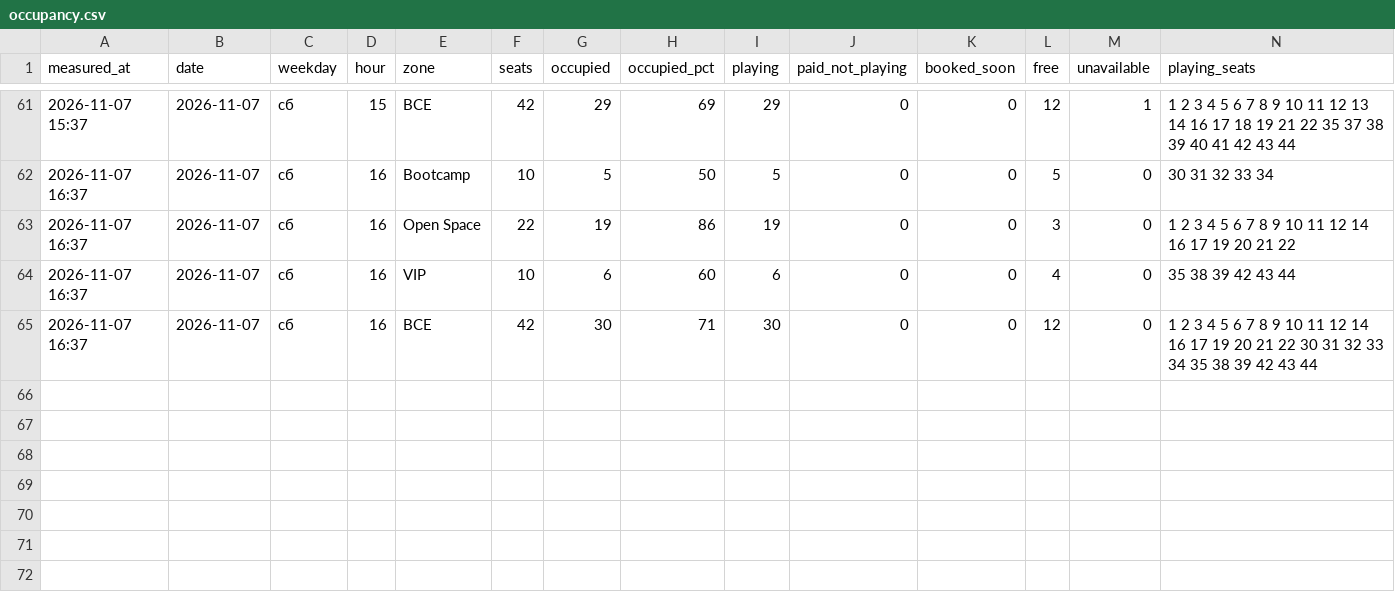
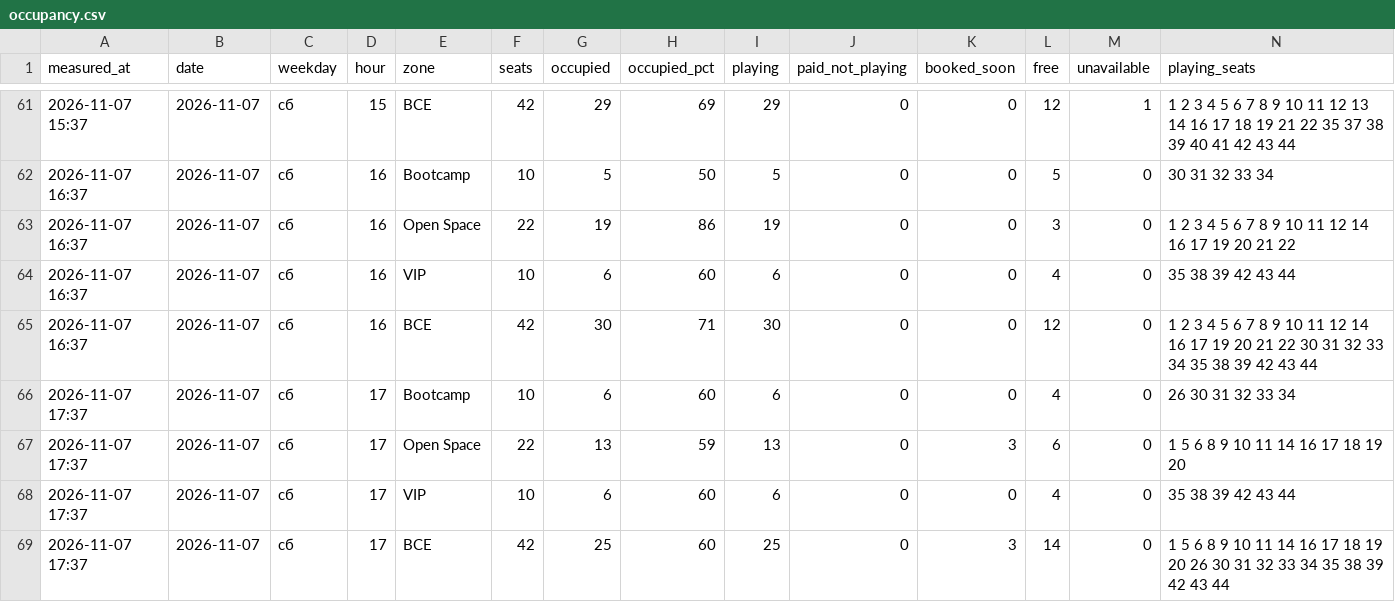
Before and after one commit to replaygot/Cyber-statistics-ast, a CSV file: data/bKqXNKEG/occupancy.csv, drawn as a sheet; only a part is shown, gaps mark what is left out; rows hold the shown columns only; the diff names each change by its address in the sheet, - before the commit and + after, or states it on an @@ line.

```diff
--- a/data/bKqXNKEG/occupancy.csv
+++ b/data/bKqXNKEG/occupancy.csv
+row 66: 2026-11-07 17:37 | 2026-11-07 | сб | 17 | Bootcamp | 10 | 6 | 60 | 6 | 0 | 0 | 4 | 0 | 26 30 31 32 33 34
+row 67: 2026-11-07 17:37 | 2026-11-07 | сб | 17 | Open Space | 22 | 13 | 59 | 13 | 0 | 3 | 6 | 0 | 1 5 6 8 9 10 11 14 16 17 18 19 20
+row 68: 2026-11-07 17:37 | 2026-11-07 | сб | 17 | VIP | 10 | 6 | 60 | 6 | 0 | 0 | 4 | 0 | 35 38 39 42 43 44
+row 69: 2026-11-07 17:37 | 2026-11-07 | сб | 17 | ВСЕ | 42 | 25 | 60 | 25 | 0 | 3 | 14 | 0 | 1 5 6 8 9 10 11 14 16 17 18 19 20 26 30 31 32 33 34 35 38 39 42 43 44
```
Also changed, not shown: data/1JB6N7pB/occupancy.csv, data/1JB6NB4A/occupancy.csv, 21 other files.
